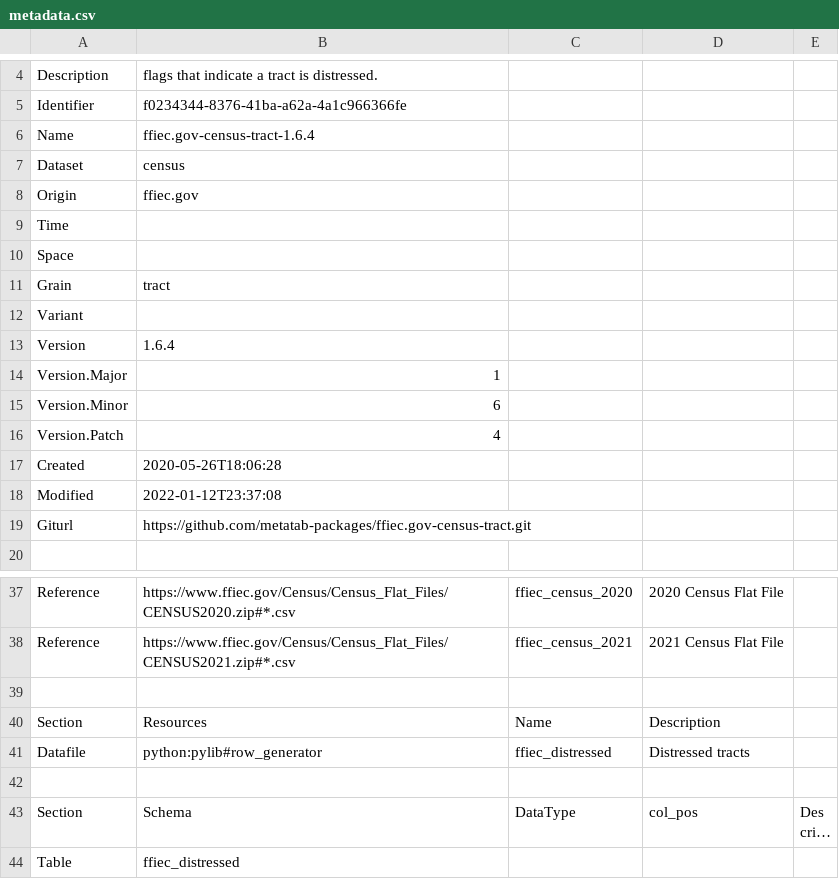
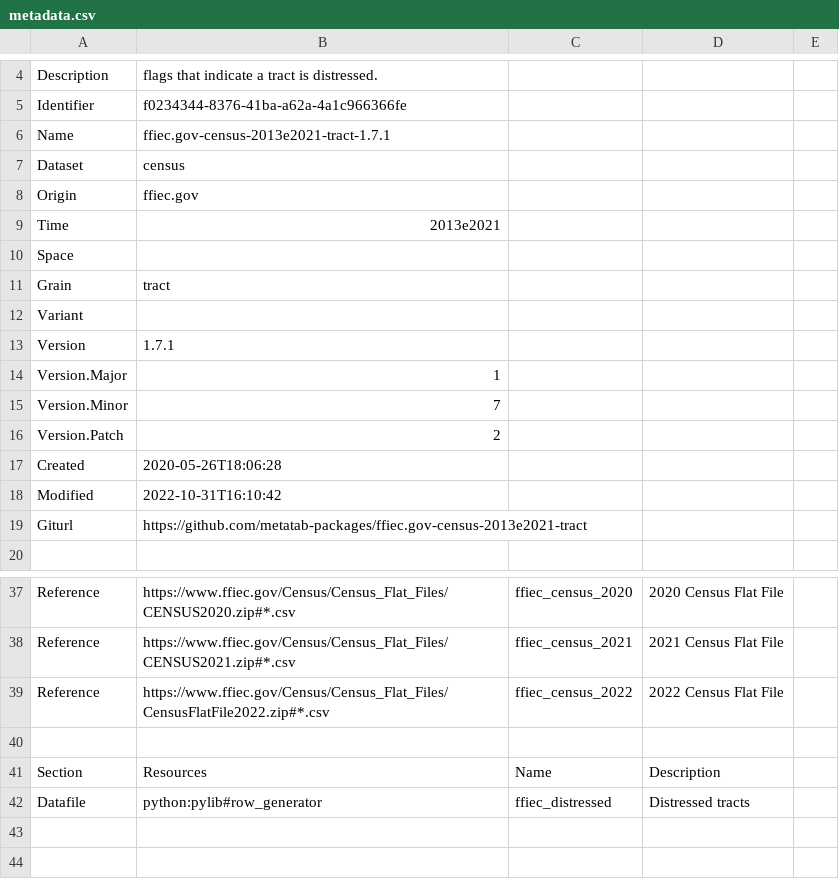
Before and after one commit to metatab-packages/ffeic.gov-census-tract, a CSV file: metadata.csv, drawn as a sheet; only a part is shown, gaps mark what is left out; the shorter side is filled out with more unchanged rows; long unchanged cells end in …; the diff names each change by its address in the sheet, - before the commit and + after, or states it on an @@ line.

```diff
--- a/metadata.csv
+++ b/metadata.csv
-B6: ffiec.gov-census-tract-1.6.4
+B6: ffiec.gov-census-2013e2021-tract-1.7.1
-B9: (empty)
+B9: 2013e2021
-B13: 1.6.4
+B13: 1.7.1
-B15: 6
+B15: 7
-B16: 4
+B16: 2
-B18: 2022-01-12T23:37:08
+B18: 2022-10-31T16:10:42
-B19: https://github.com/metatab-packages/ffiec.gov-census-tract.git
+B19: https://github.com/metatab-packages/ffiec.gov-census-2013e2021-tract
+row 39: Reference | https://www.ffiec.gov/Census/Census_Flat_Files/CensusFlatFile2022.zip#*.csv | ffiec_census_2022 | 2022 Census Flat File
+row 43: (empty)
```
Also changed, not shown: 2 other files.
